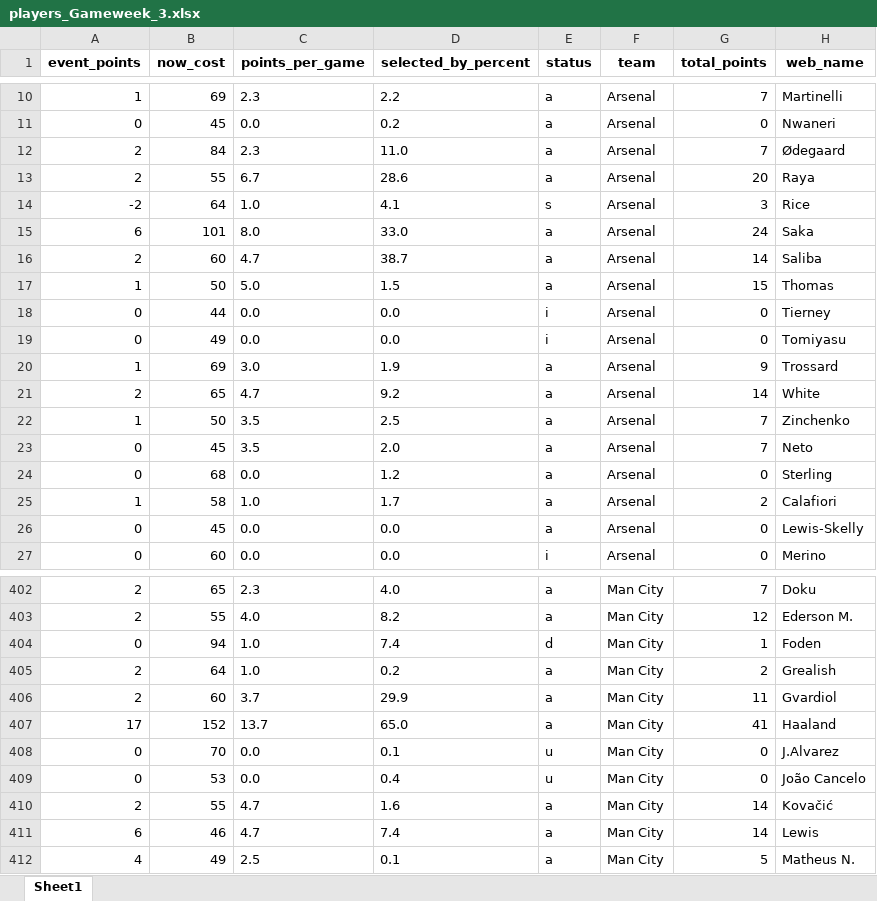
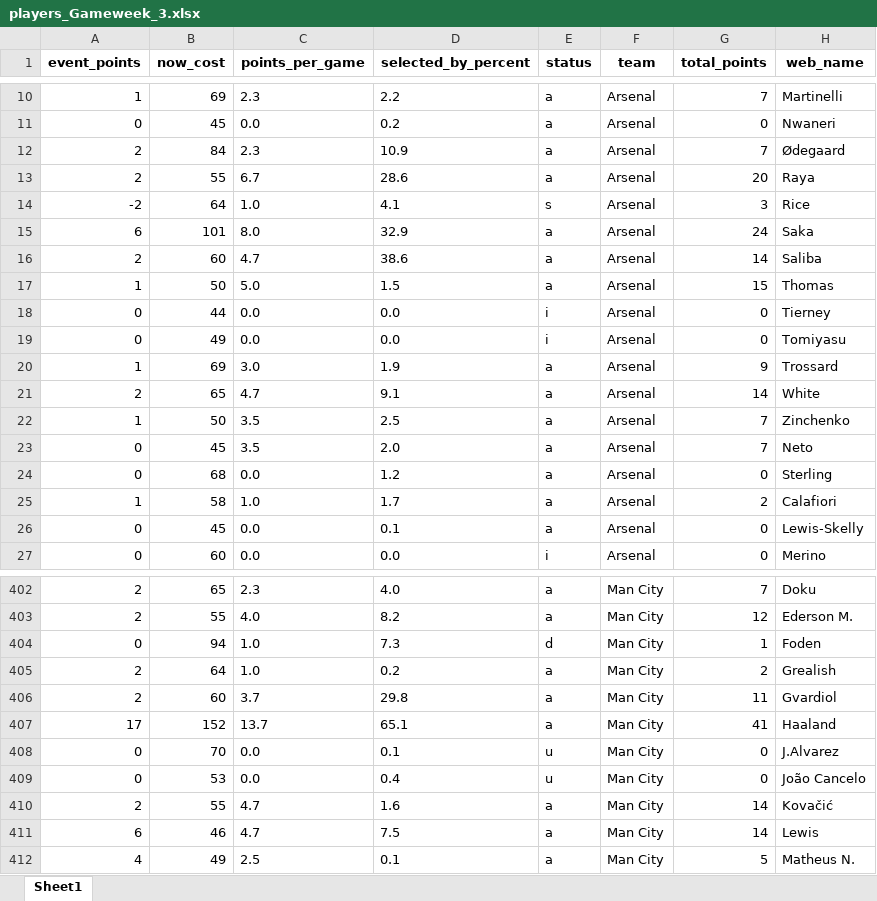
Before and after one commit to rio-v/FPL_24_25, an Excel workbook: players_Gameweek_3.xlsx, sheet Sheet1, drawn as a sheet; only a part is shown, gaps mark what is left out; values as stored, in another font and other column widths than the file's, no borders; the diff covers the shown part only; the diff names each change by its address in the sheet, - before the commit and + after, or states it on an @@ line.

```diff
--- a/players_Gameweek_3.xlsx (sheet Sheet1)
+++ b/players_Gameweek_3.xlsx (sheet Sheet1)
-D12 (selected_by_percent): 11.0
+D12 (selected_by_percent): 10.9
-D15 (selected_by_percent): 33.0
+D15 (selected_by_percent): 32.9
-D16 (selected_by_percent): 38.7
+D16 (selected_by_percent): 38.6
-D21 (selected_by_percent): 9.2
+D21 (selected_by_percent): 9.1
-D26 (selected_by_percent): 0.0
+D26 (selected_by_percent): 0.1
-D404 (selected_by_percent): 7.4
+D404 (selected_by_percent): 7.3
-D406 (selected_by_percent): 29.9
+D406 (selected_by_percent): 29.8
-D407 (selected_by_percent): 65.0
+D407 (selected_by_percent): 65.1
-D411 (selected_by_percent): 7.4
+D411 (selected_by_percent): 7.5
```
Also changed, not shown: 30 edited cells elsewhere in this sheet, fixtures.xlsx, 3 other files.
